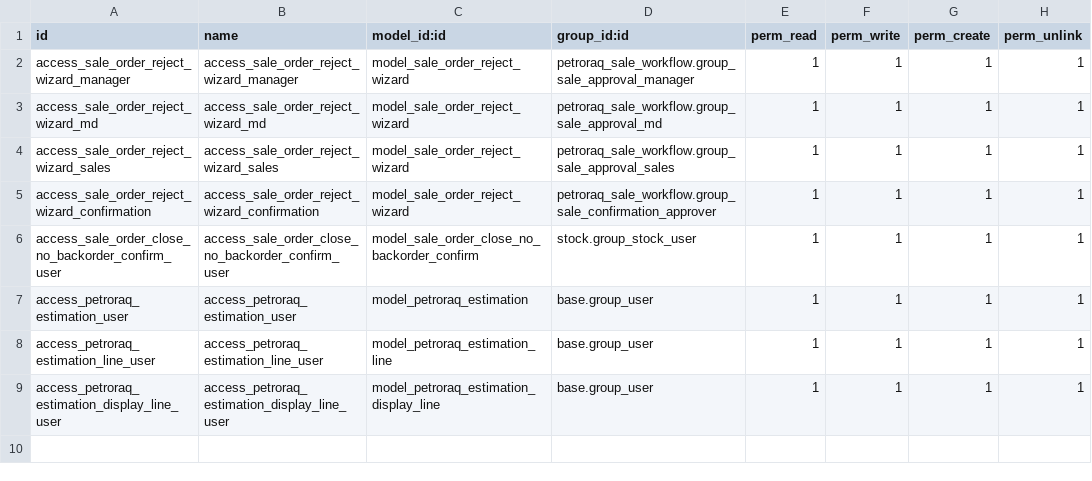
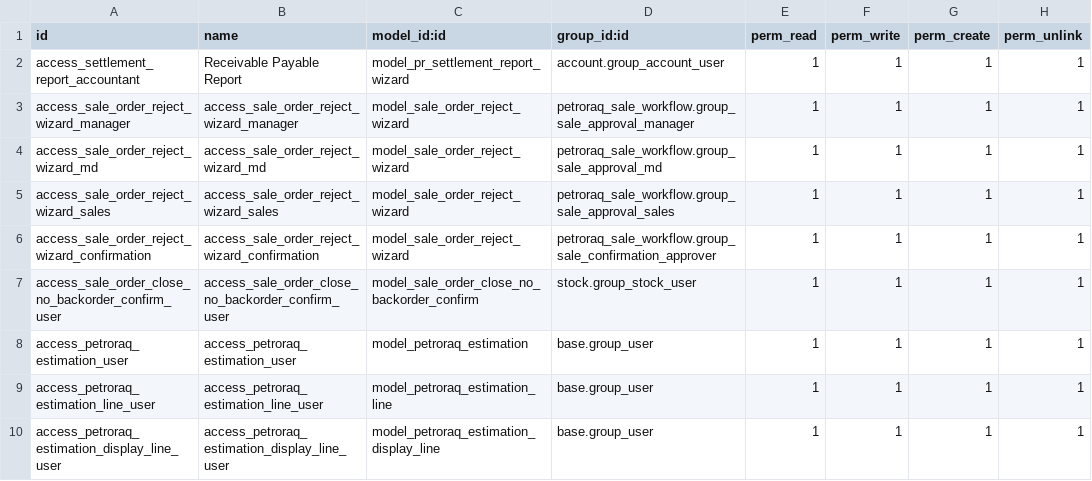
Before and after one commit to Petroraq-Engineering-Co-Ltd/Petroraq_V17_V2, a CSV file: petroraq_sale_workflow/security/ir.model.access.csv, drawn as a sheet.

```diff
--- a/petroraq_sale_workflow/security/ir.model.access.csv
+++ b/petroraq_sale_workflow/security/ir.model.access.csv
@@ -1,2 +1,3 @@
 id,name,model_id:id,group_id:id,perm_read,perm_write,perm_create,perm_unlink
+access_settlement_report_accountant,Receivable Payable Report,model_pr_settlement_report_wizard,account.group_account_user,1,1,1,1
 access_sale_order_reject_wizard_manager,access_sale_order_reject_wizard_manager,model_sale_order_reject_wizard,petroraq_sale_workflow.group_sale_approval_manager,1,1,1,1
```
Also changed, not shown: 36 other files.
